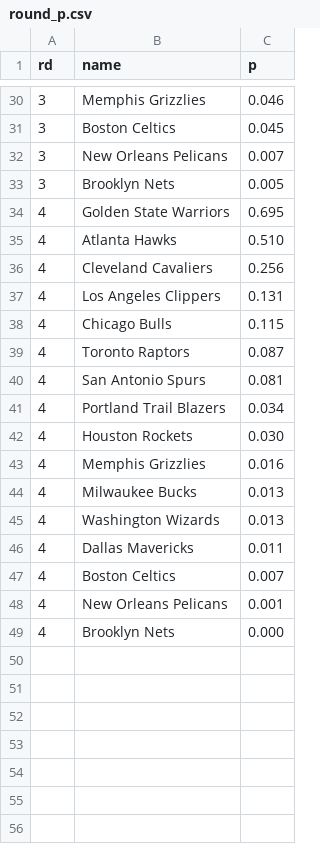
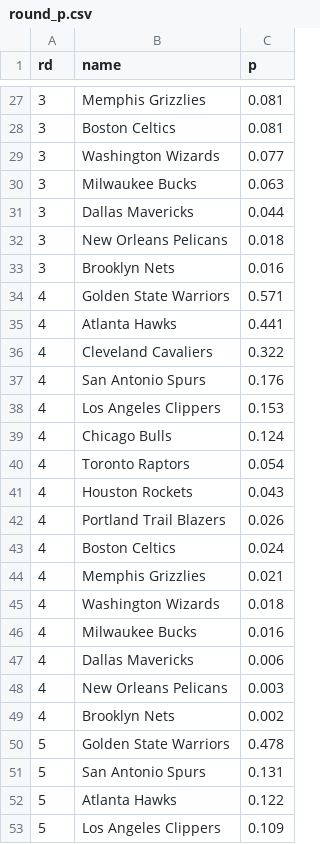
Before and after one commit to octonion/basketball, a CSV file: bbref/playoffs/round_p.csv, drawn as a sheet; only a part is shown, gaps mark what is left out; the diff covers the shown part only.

```diff
--- a/bbref/playoffs/round_p.csv
+++ b/bbref/playoffs/round_p.csv
@@ -30,20 +27,27 @@ rd,name,p
-3,Memphis Grizzlies,0.046
-3,Boston Celtics,0.045
-3,New Orleans Pelicans,0.007
-3,Brooklyn Nets,0.005
-4,Golden State Warriors,0.695
-4,Atlanta Hawks,0.510
-4,Cleveland Cavaliers,0.256
-4,Los Angeles Clippers,0.131
-4,Chicago Bulls,0.115
-4,Toronto Raptors,0.087
-4,San Antonio Spurs,0.081
-4,Portland Trail Blazers,0.034
-4,Houston Rockets,0.030
-4,Memphis Grizzlies,0.016
-4,Milwaukee Bucks,0.013
-4,Washington Wizards,0.013
-4,Dallas Mavericks,0.011
-4,Boston Celtics,0.007
-4,New Orleans Pelicans,0.001
-4,Brooklyn Nets,0.000
+3,Memphis Grizzlies,0.081
+3,Boston Celtics,0.081
+3,Washington Wizards,0.077
+3,Milwaukee Bucks,0.063
+3,Dallas Mavericks,0.044
+3,New Orleans Pelicans,0.018
+3,Brooklyn Nets,0.016
+4,Golden State Warriors,0.571
+4,Atlanta Hawks,0.441
+4,Cleveland Cavaliers,0.322
+4,San Antonio Spurs,0.176
+4,Los Angeles Clippers,0.153
+4,Chicago Bulls,0.124
+4,Toronto Raptors,0.054
+4,Houston Rockets,0.043
+4,Portland Trail Blazers,0.026
+4,Boston Celtics,0.024
+4,Memphis Grizzlies,0.021
+4,Washington Wizards,0.018
+4,Milwaukee Bucks,0.016
+4,Dallas Mavericks,0.006
+4,New Orleans Pelicans,0.003
+4,Brooklyn Nets,0.002
+5,Golden State Warriors,0.478
+5,San Antonio Spurs,0.131
+5,Atlanta Hawks,0.122
+5,Los Angeles Clippers,0.109
```
Also changed, not shown: 17 added rows, 8 removed rows and 20 edited cells elsewhere in this file, bbref/playoffs/rounds_2015.csv, 18 other files.
